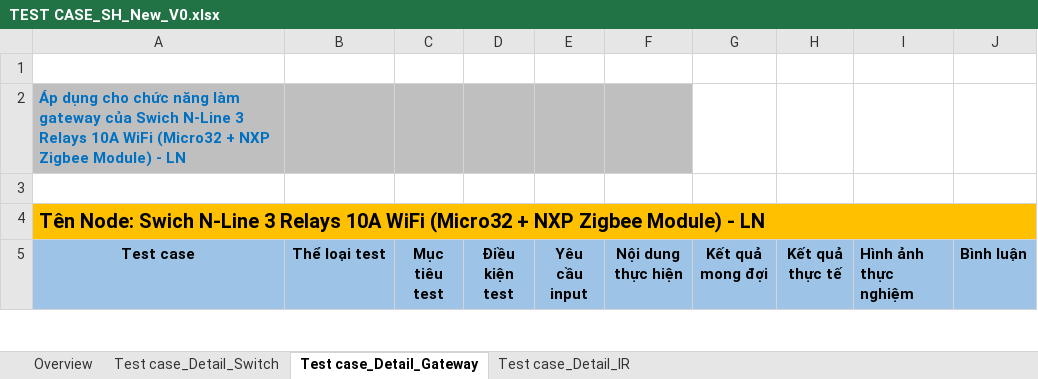
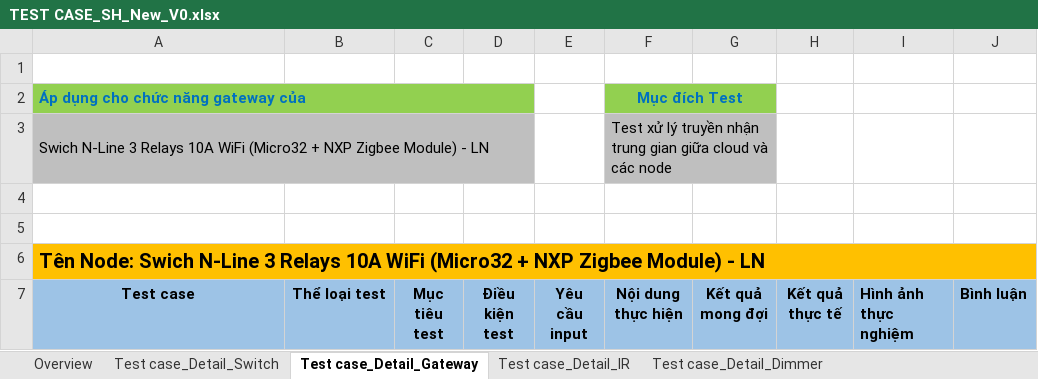
Before and after one commit to WOSS-SmartHome/-smart-home-DOC, an Excel workbook: TEST CASE_SH_New_V0.xlsx, sheet Test case_Detail_Gateway, drawn as a sheet; only a part is shown; values as stored, in another font and other column widths than the file's, no borders; addresses are those after the commit; the diff covers the shown part only; the diff names each change by its address in the sheet, - before the commit and + after, or states it on an @@ line.

Commit message:
Update Tesst case Switch day 3

```diff
--- a/TEST CASE_SH_New_V0.xlsx (sheet Test case_Detail_Gateway)
+++ b/TEST CASE_SH_New_V0.xlsx (sheet Test case_Detail_Gateway)
+sheet tab: Test case_Detail_Dimmer
+row 2: Áp dụng cho chức năng gateway của |  |  |  |  | Mục đích Test
+row 3: Swich N-Line 3 Relays 10A WiFi (Micro32 + NXP Zigbee Module) - LN |  |  |  |  | Test xử lý truyền nhận trung gian giữa cloud và các node
-A4 (Test case): Áp dụng cho chức năng làm gateway của Swich N-Line 3 Relays 10A WiFi (Micro32 + NXP Zigbee Module) - LN
+A4 (Test case): (empty)
-A4:F4 fill: #BFBFBF
+A4:F4 fill: none
```
Also changed, not shown: 4 added rows, 11 edited cells, cell formats and merged cells elsewhere in this sheet, sheet Test case_Detail_Switch, sheet Test case_Detail_IR, sheet Overview.
